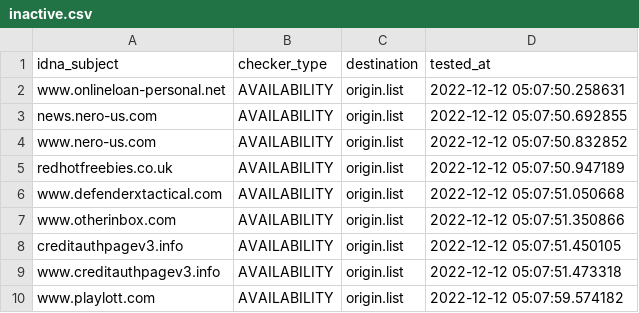
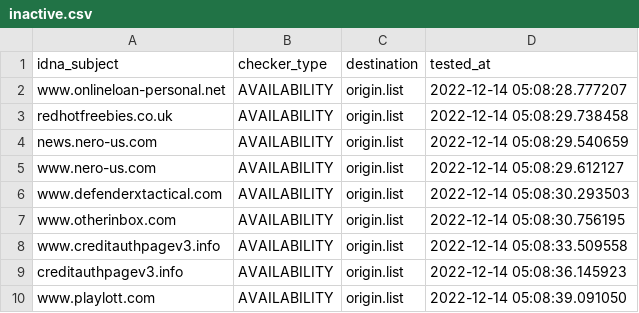
Before and after one commit to dead-hosts/add.Spam_git_FadeMind, a CSV file: .pyfunceble/inactive.csv, drawn as a sheet.

```diff
--- a/.pyfunceble/inactive.csv
+++ b/.pyfunceble/inactive.csv
@@ -1,10 +1,10 @@
 idna_subject,checker_type,destination,tested_at
-www.onlineloan-personal.net,AVAILABILITY,origin.list,2022-12-12 05:07:50.258631
-news.nero-us.com,AVAILABILITY,origin.list,2022-12-12 05:07:50.692855
-www.nero-us.com,AVAILABILITY,origin.list,2022-12-12 05:07:50.832852
-redhotfreebies.co.uk,AVAILABILITY,origin.list,2022-12-12 05:07:50.947189
-www.defenderxtactical.com,AVAILABILITY,origin.list,2022-12-12 05:07:51.050668
-www.otherinbox.com,AVAILABILITY,origin.list,2022-12-12 05:07:51.350866
-creditauthpagev3.info,AVAILABILITY,origin.list,2022-12-12 05:07:51.450105
-www.creditauthpagev3.info,AVAILABILITY,origin.list,2022-12-12 05:07:51.473318
-www.playlott.com,AVAILABILITY,origin.list,2022-12-12 05:07:59.574182
+www.onlineloan-personal.net,AVAILABILITY,origin.list,2022-12-14 05:08:28.777207
+redhotfreebies.co.uk,AVAILABILITY,origin.list,2022-12-14 05:08:29.738458
+news.nero-us.com,AVAILABILITY,origin.list,2022-12-14 05:08:29.540659
+www.nero-us.com,AVAILABILITY,origin.list,2022-12-14 05:08:29.612127
+www.defenderxtactical.com,AVAILABILITY,origin.list,2022-12-14 05:08:30.293503
+www.otherinbox.com,AVAILABILITY,origin.list,2022-12-14 05:08:30.756195
+www.creditauthpagev3.info,AVAILABILITY,origin.list,2022-12-14 05:08:33.509558
+creditauthpagev3.info,AVAILABILITY,origin.list,2022-12-14 05:08:36.145923
+www.playlott.com,AVAILABILITY,origin.list,2022-12-14 05:08:39.091050
```
Also changed, not shown: 9 other files.
